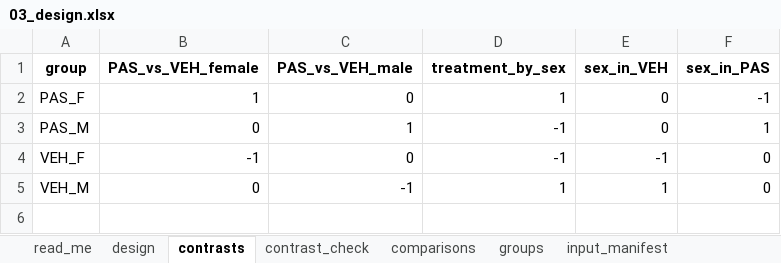
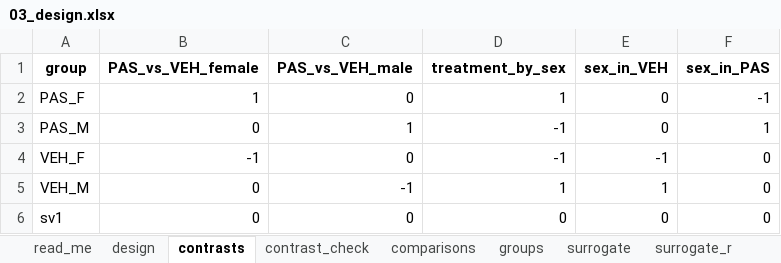
Before and after one commit to Dustyn-T-Lewis/PAS_2026, an Excel workbook: 01_Processing/03_Design/c_data/03_design.xlsx, sheet contrasts, drawn as a sheet; values as stored, in another font and other column widths than the file's, no borders; the diff names each change by its address in the sheet, - before the commit and + after, or states it on an @@ line.

Commit message:
add one sva surrogate variable to every model, since run depth was the biggest thing in the male proteome

```diff
--- a/01_Processing/03_Design/c_data/03_design.xlsx (sheet contrasts)
+++ b/01_Processing/03_Design/c_data/03_design.xlsx (sheet contrasts)
+sheet tab: surrogate
+sheet tab: surrogate_r
+row 6: sv1 | 0 | 0 | 0 | 0 | 0
```
Also changed, not shown: sheet read_me, sheet design, sheet input_manifest, other sheet tabs, 5 other files.
